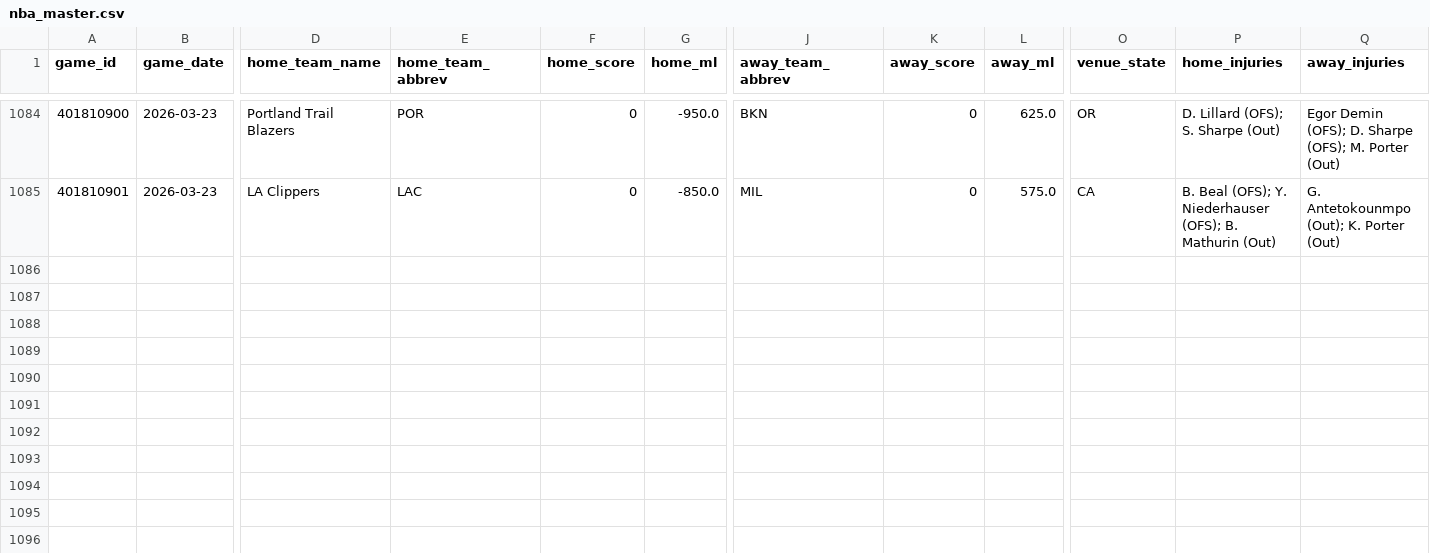
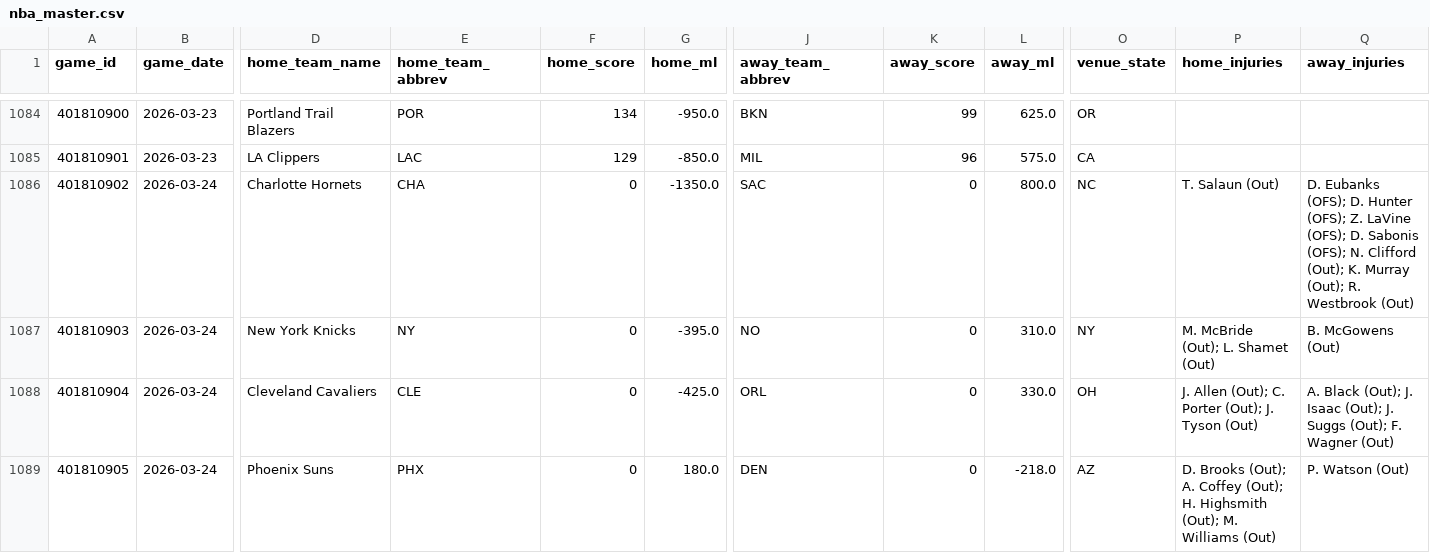
Before and after one commit to oliver-monday/moneyline, a CSV file: nba_master.csv, drawn as a sheet; only a part is shown, gaps mark what is left out; rows hold the shown columns only; the diff covers the shown part only; the diff names each change by its address in the sheet, - before the commit and + after, or states it on an @@ line.

```diff
--- a/nba_master.csv
+++ b/nba_master.csv
-F1084 (home_score): 0
+F1084 (home_score): 134
-K1084 (away_score): 0
+K1084 (away_score): 99
-P1084 (home_injuries): D. Lillard (OFS); S. Sharpe (Out)
+P1084 (home_injuries): (empty)
-Q1084 (away_injuries): Egor Demin (OFS); D. Sharpe (OFS); M. Porter (Out)
+Q1084 (away_injuries): (empty)
-F1085 (home_score): 0
+F1085 (home_score): 129
-K1085 (away_score): 0
+K1085 (away_score): 96
-P1085 (home_injuries): B. Beal (OFS); Y. Niederhauser (OFS); B. Mathurin (Out)
+P1085 (home_injuries): (empty)
-Q1085 (away_injuries): G. Antetokounmpo (Out); K. Porter (Out)
+Q1085 (away_injuries): (empty)
+row 1086: 401810902 | 2026-03-24 | Charlotte Hornets | CHA | 0 | -1350.0 | SAC | 0 | 800.0 | NC | T. Salaun (Out) | D. Eubanks (OFS); D. Hunter (OFS); Z. LaVine (OFS); D. Sabonis (OFS); N. Clifford (Out); K. Murray (Out); R. Westbrook (Out)
+row 1087: 401810903 | 2026-03-24 | New York Knicks | NY | 0 | -395.0 | NO | 0 | 310.0 | NY | M. McBride (Out); L. Shamet (Out) | B. McGowens (Out)
+row 1088: 401810904 | 2026-03-24 | Cleveland Cavaliers | CLE | 0 | -425.0 | ORL | 0 | 330.0 | OH | J. Allen (Out); C. Porter (Out); J. Tyson (Out) | A. Black (Out); J. Isaac (Out); J. Suggs (Out); F. Wagner (Out)
+row 1089: 401810905 | 2026-03-24 | Phoenix Suns | PHX | 0 | 180.0 | DEN | 0 | -218.0 | AZ | D. Brooks (Out); A. Coffey (Out); H. Highsmith (Out); M. Williams (Out) | P. Watson (Out)
```
Also changed, not shown: 29 edited cells elsewhere in this file, data/team_game_log.csv, player_dim.csv, 16 other files.
